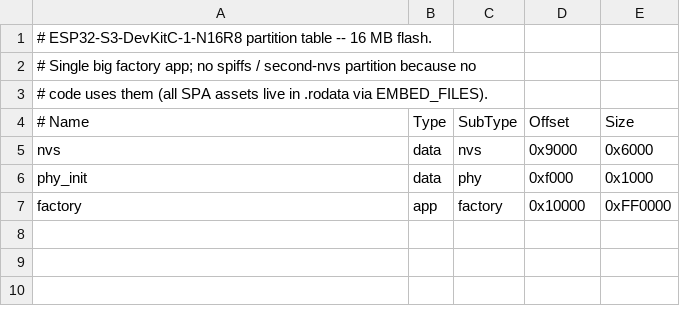
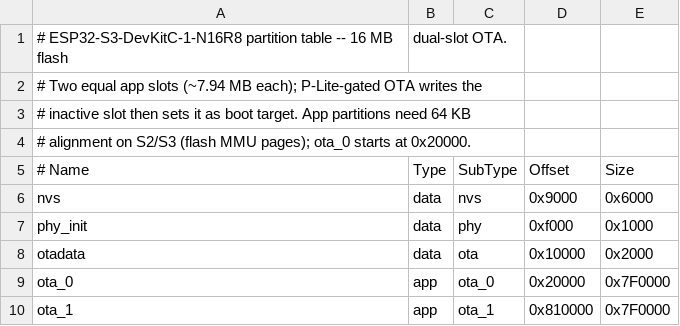
Before and after one commit to aalarchiv/labelsis, a CSV file: boards/devkitc_s3/partitions.csv, drawn as a sheet; removed rows and columns are numbered as before the commit, all else as after; the diff names each change by its address in the sheet, - before the commit and + after, or states it on an @@ line.

Commit message:
firmware: OTA, gated on the printer's P-Lite slider
Auth model: the device only accepts a firmware upload while the
printer's slider is physically in EL position. Same physical-state-
proves-intent pattern as the BOOT-button Wi-Fi reset, applied to a
more discoverable, user-facing control. The OTA window also coincides
with "printer cannot print", which makes it a coherent maintenance
moment. Models without a slider (handhelds) cannot OTA -- re-flash
via USB.

Wire-level:
- GET  /api/ota/status -- {available, reason, running_slot, next_slot,
  app:{name,version}}. "available" requires transport == "plite".
- POST /api/ota -- streams the request body straight into the inactive
  OTA slot via esp_ota_*. Re-checks the gate on every chunk so a
  slider-back mid-upload aborts cleanly. esp_ota_end validates SHA256
  from the image header; we additionally verify project_name ==
  "labelsis" so a stray ESP32 binary uploaded by accident can't
  brick the device. After set_boot_partition the response is sent
  before the 2 s deferred esp_restart so the SPA gets confirmation.

Rollback:
- CONFIG_BOOTLOADER_APP_ROLLBACK_ENABLE turned on.
- After Wi-Fi STA gets an IP and HTTP is serving requests, the new
  image calls esp_ota_mark_app_valid_cancel_rollback(). If it
  crashes or reboots before that point, the bootloader falls back
  to the previous slot.

Partitioning:
- Both boards drop the single factory partition for otadata + ota_0
  + ota_1. S3 16 MB: ~7.94 MB per slot. S2 Mini 4 MB: ~1.94 MB per
  slot (tight; relies on current binary being well under 1.94 MB).
- App partitions 64 KB-aligned (flash MMU pages); ota_0 starts at
  0x20000, leaving an unavoidable 56 KB gap above otadata.

SPA:
- New "Firmware update" panel under the Status view, hidden until
  refreshStatus() sees transport == "plite". File picker + upload
  progress (XHR for upload progress events, the one place fetch
  doesn't suffice) + reboot countdown + post-reboot poll loop that
  reloads the SPA once /api/status answers again.

Mock server: matching /api/ota and /api/ota/status endpoints so the
SPA's OTA UI can be exercised without flashing -- set
STATE["transport"] = "plite" at the top of mock-server.py to open
the gate.

Docs: doc/OTA.md walks through the user flow, lists the failure
modes, and notes the recovery path.

```diff
--- a/boards/devkitc_s3/partitions.csv
+++ b/boards/devkitc_s3/partitions.csv
+row 1: # ESP32-S3-DevKitC-1-N16R8 partition table -- 16 MB flash | dual-slot OTA.
-A2 (# Name): # ESP32-S3-DevKitC-1-N16R8 partition table -- 16 MB flash.
+A2 (# Name): # Two equal app slots (~7.94 MB each); P-Lite-gated OTA writes the
-A3 (# Name): # Single big factory app; no spiffs / second-nvs partition because no
+A3 (# Name): # inactive slot then sets it as boot target. App partitions need 64 KB
-A4 (# Name): # code uses them (all SPA assets live in .rodata via EMBED_FILES).
+A4 (# Name): # alignment on S2/S3 (flash MMU pages); ota_0 starts at 0x20000.
-row 7: factory | app | factory | 0x10000 | 0xFF0000
+row 8: otadata | data | ota | 0x10000 | 0x2000
+row 9: ota_0 | app | ota_0 | 0x20000 | 0x7F0000
+row 10: ota_1 | app | ota_1 | 0x810000 | 0x7F0000
```
Also changed, not shown: boards/lolin_s2_mini/partitions.csv, 8 other files.
